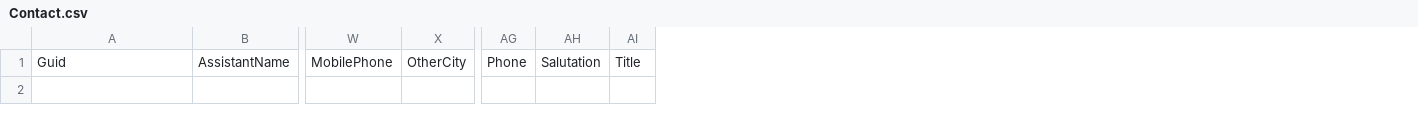
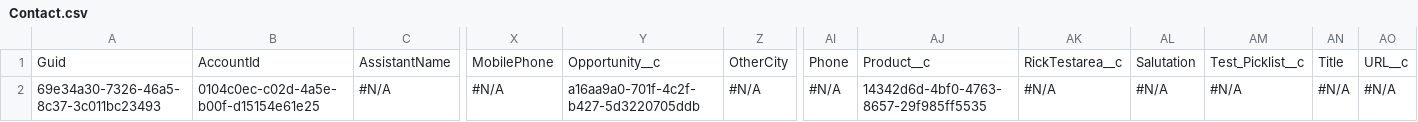
Before and after one commit to Mooverproject/Testapp, a CSV file: Contact.csv, drawn as a sheet; only a part is shown, gaps mark what is left out; rows hold the shown columns only; the diff names each change by its address in the sheet, - before the commit and + after, or states it on an @@ line.

Commit message:
Initializing control org data into the repository

```diff
--- a/Contact.csv
+++ b/Contact.csv
+column B, row 1: AccountId
+column Y, row 1: Opportunity__c
+column AJ, row 1: Product__c
+column AK, row 1: RickTestarea__c
+column AM, row 1: Test_Picklist__c
+column AO, row 1: URL__c
+row 2: 69e34a30-7326-46a5-8c37-3c011bc23493 | 0104c0ec-c02d-4a5e-b00f-d15154e61e25 | #N/A | #N/A | a16aa9a0-701f-4c2f-b427-5d3220705ddb | #N/A | #N/A | 14342d6d-4bf0-4763-8657-29f985ff5535 | #N/A | #N/A | #N/A | #N/A | #N/A
```
Also changed, not shown: 5 other files.
